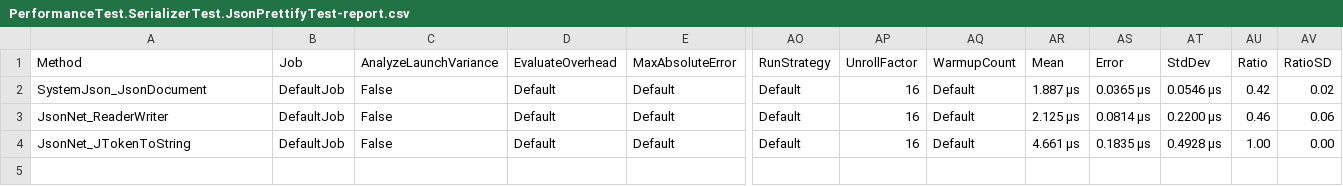
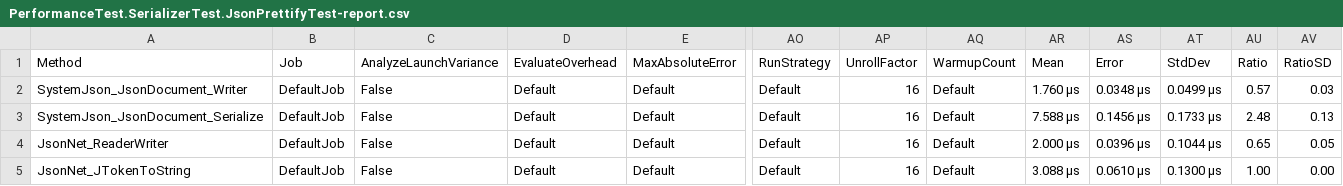
Before and after one commit to WeihanLi/PerformanceTest, a CSV file: PerformanceTest/BenchmarkDotNet.Artifacts/results/PerformanceTest.SerializerTest.JsonPrettifyTest-report.csv, drawn as a sheet; only a part is shown, gaps mark what is left out; addresses are those after the commit; rows hold the shown columns only; the diff names each change by its address in the sheet, - before the commit and + after, or states it on an @@ line.

Commit message:
AddSystemJson_JsonDoc_Serialize

```diff
--- a/PerformanceTest/BenchmarkDotNet.Artifacts/results/PerformanceTest.SerializerTest.JsonPrettifyTest-report.csv
+++ b/PerformanceTest/BenchmarkDotNet.Artifacts/results/PerformanceTest.SerializerTest.JsonPrettifyTest-report.csv
-A2 (Method): SystemJson_JsonDocument
+A2 (Method): SystemJson_JsonDocument_Writer
-AR2 (Mean): 1.887 μs
+AR2 (Mean): 1.760 μs
-AS2 (Error): 0.0365 μs
+AS2 (Error): 0.0348 μs
-AT2 (StdDev): 0.0546 μs
+AT2 (StdDev): 0.0499 μs
-AU2 (Ratio): 0.42
+AU2 (Ratio): 0.57
-AV2 (RatioSD): 0.02
+AV2 (RatioSD): 0.03
+row 3: SystemJson_JsonDocument_Serialize | DefaultJob | False | Default | Default | Default | 16 | Default | 7.588 μs | 0.1456 μs | 0.1733 μs | 2.48 | 0.13
-AR4 (Mean): 2.125 μs
+AR4 (Mean): 2.000 μs
-AS4 (Error): 0.0814 μs
+AS4 (Error): 0.0396 μs
-AT4 (StdDev): 0.2200 μs
+AT4 (StdDev): 0.1044 μs
-AU4 (Ratio): 0.46
+AU4 (Ratio): 0.65
-AV4 (RatioSD): 0.06
+AV4 (RatioSD): 0.05
-AR5 (Mean): 4.661 μs
+AR5 (Mean): 3.088 μs
-AS5 (Error): 0.1835 μs
+AS5 (Error): 0.0610 μs
-AT5 (StdDev): 0.4928 μs
+AT5 (StdDev): 0.1300 μs
```
Also changed, not shown: 3 other files.
